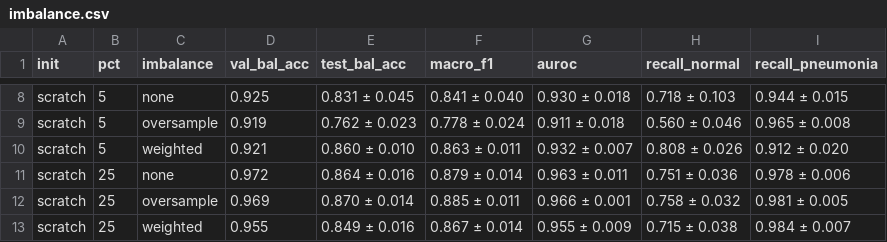
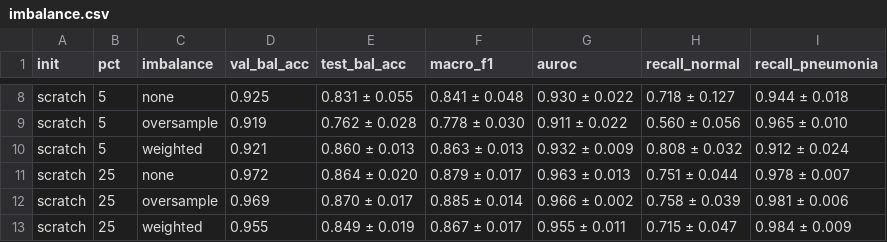
Before and after one commit to Amish-Soni/IITB_CS725_FML_2026_Project, a CSV file: results/tables/imbalance.csv, drawn as a sheet; only a part is shown, gaps mark what is left out; the diff covers the shown part only; the diff names each change by its address in the sheet, - before the commit and + after, or states it on an @@ line.

```diff
--- a/results/tables/imbalance.csv
+++ b/results/tables/imbalance.csv
-E8 (test_bal_acc): 0.831 ± 0.045
+E8 (test_bal_acc): 0.831 ± 0.055
-F8 (macro_f1): 0.841 ± 0.040
+F8 (macro_f1): 0.841 ± 0.048
-G8 (auroc): 0.930 ± 0.018
+G8 (auroc): 0.930 ± 0.022
-H8 (recall_normal): 0.718 ± 0.103
+H8 (recall_normal): 0.718 ± 0.127
-I8 (recall_pneumonia): 0.944 ± 0.015
+I8 (recall_pneumonia): 0.944 ± 0.018
-E9 (test_bal_acc): 0.762 ± 0.023
+E9 (test_bal_acc): 0.762 ± 0.028
-F9 (macro_f1): 0.778 ± 0.024
+F9 (macro_f1): 0.778 ± 0.030
-G9 (auroc): 0.911 ± 0.018
+G9 (auroc): 0.911 ± 0.022
-H9 (recall_normal): 0.560 ± 0.046
+H9 (recall_normal): 0.560 ± 0.056
-I9 (recall_pneumonia): 0.965 ± 0.008
+I9 (recall_pneumonia): 0.965 ± 0.010
-E10 (test_bal_acc): 0.860 ± 0.010
+E10 (test_bal_acc): 0.860 ± 0.013
-F10 (macro_f1): 0.863 ± 0.011
+F10 (macro_f1): 0.863 ± 0.013
-G10 (auroc): 0.932 ± 0.007
+G10 (auroc): 0.932 ± 0.009
-H10 (recall_normal): 0.808 ± 0.026
+H10 (recall_normal): 0.808 ± 0.032
-I10 (recall_pneumonia): 0.912 ± 0.020
+I10 (recall_pneumonia): 0.912 ± 0.024
-E11 (test_bal_acc): 0.864 ± 0.016
+E11 (test_bal_acc): 0.864 ± 0.020
-F11 (macro_f1): 0.879 ± 0.014
+F11 (macro_f1): 0.879 ± 0.017
-G11 (auroc): 0.963 ± 0.011
+G11 (auroc): 0.963 ± 0.013
-H11 (recall_normal): 0.751 ± 0.036
+H11 (recall_normal): 0.751 ± 0.044
-I11 (recall_pneumonia): 0.978 ± 0.006
+I11 (recall_pneumonia): 0.978 ± 0.007
-E12 (test_bal_acc): 0.870 ± 0.014
+E12 (test_bal_acc): 0.870 ± 0.017
-F12 (macro_f1): 0.885 ± 0.011
+F12 (macro_f1): 0.885 ± 0.014
-G12 (auroc): 0.966 ± 0.001
+G12 (auroc): 0.966 ± 0.002
-H12 (recall_normal): 0.758 ± 0.032
+H12 (recall_normal): 0.758 ± 0.039
-I12 (recall_pneumonia): 0.981 ± 0.005
+I12 (recall_pneumonia): 0.981 ± 0.006
-E13 (test_bal_acc): 0.849 ± 0.016
+E13 (test_bal_acc): 0.849 ± 0.019
-F13 (macro_f1): 0.867 ± 0.014
+F13 (macro_f1): 0.867 ± 0.017
-G13 (auroc): 0.955 ± 0.009
+G13 (auroc): 0.955 ± 0.011
-H13 (recall_normal): 0.715 ± 0.038
+H13 (recall_normal): 0.715 ± 0.047
-I13 (recall_pneumonia): 0.984 ± 0.007
+I13 (recall_pneumonia): 0.984 ± 0.009
```
Also changed, not shown: 28 edited cells elsewhere in this file, results/main_grid.csv, results/tables/cost_vs_performance.csv, 45 other files.
